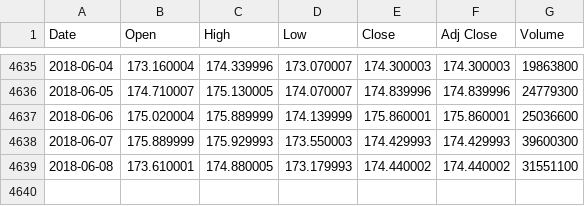
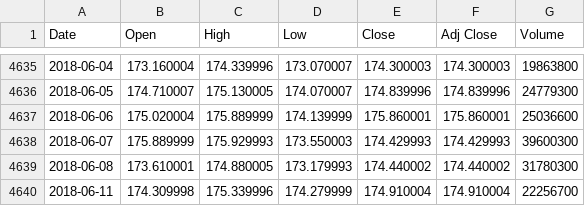
Before and after one commit to evankirkiles/backtest-environment, a CSV file: Backtest Environment/Backtest Environment/Data Handling/CSV directoryQQQ.csv, drawn as a sheet; only a part is shown, gaps mark what is left out.

```diff
--- a/Backtest Environment/Backtest Environment/Data Handling/CSV directoryQQQ.csv
+++ b/Backtest Environment/Backtest Environment/Data Handling/CSV directoryQQQ.csv
@@ -4638,2 +4638,3 @@ Date,Open,High,Low,Close,Adj Close,Volume
 2018-06-07,175.889999,175.929993,173.550003,174.429993,174.429993,39600300
-2018-06-08,173.610001,174.880005,173.179993,174.440002,174.440002,31551100
+2018-06-08,173.610001,174.880005,173.179993,174.440002,174.440002,31780300
+2018-06-11,174.309998,175.339996,174.279999,174.910004,174.910004,22256700
```
Also changed, not shown: Backtest Environment/Backtest Environment/Data Handling/CSV directoryAAPL.csv, Backtest Environment/Backtest Environment/Data Handling/CSV directorySPY.csv, 10 other files.
